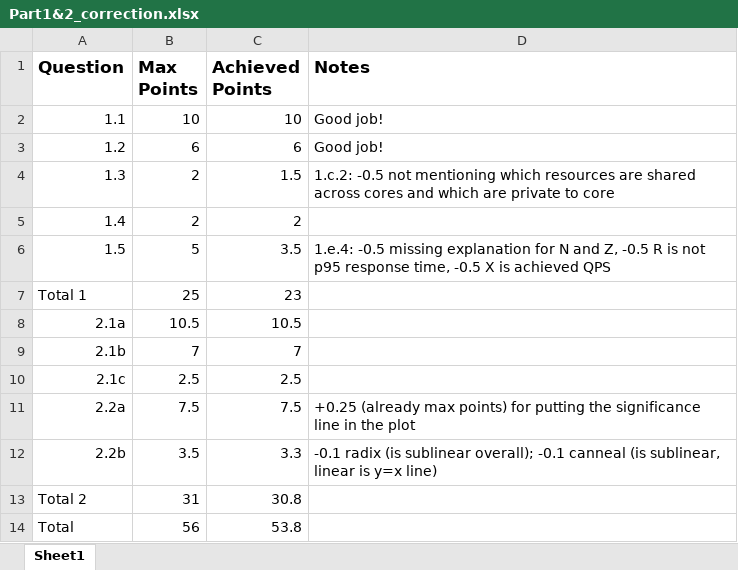
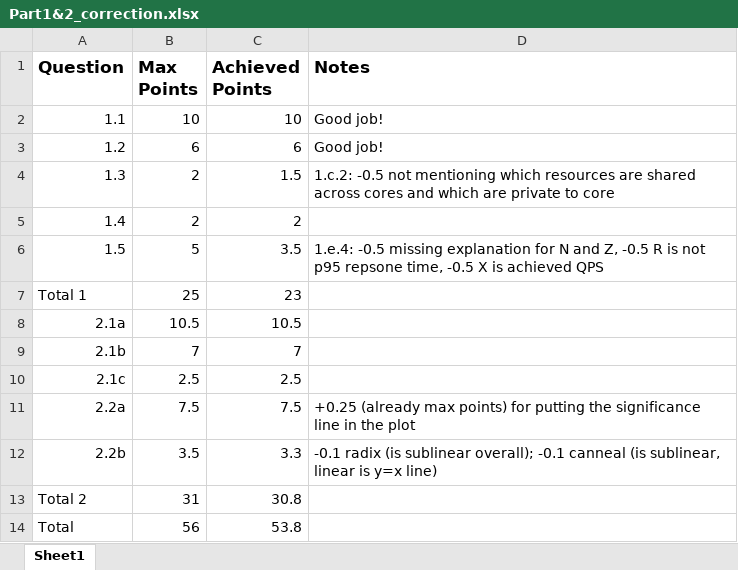
Before and after one commit to czanoli/ETH-Cloud-Computing-Architecture-2024, an Excel workbook: reports/Part1&2_correction.xlsx, sheet Sheet1, drawn as a sheet; values as stored, in another font and other column widths than the file's, no borders; the diff names each change by its address in the sheet, - before the commit and + after, or states it on an @@ line.

Commit message:
added feedback part1&2 and part3&4

```diff
--- a/reports/Part1&2_correction.xlsx (sheet Sheet1)
+++ b/reports/Part1&2_correction.xlsx (sheet Sheet1)
-D6 (Notes): …not p95 response time, -0.5…
+D6 (Notes): …not p95 repsone time, -0.5…
```
Also changed, not shown: 1 other file.
